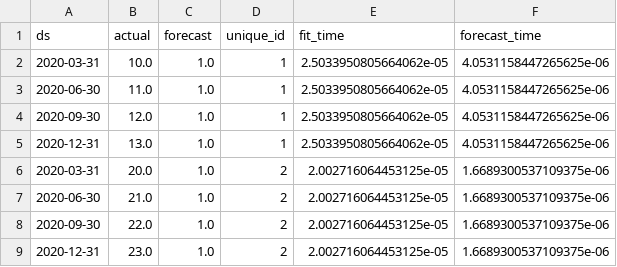
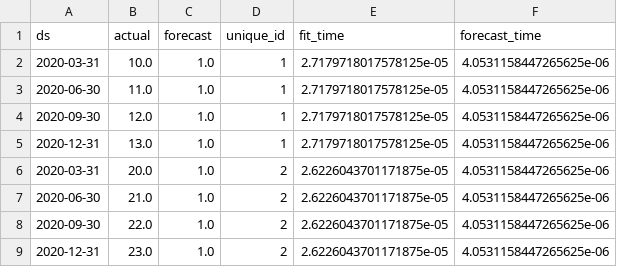
Before and after one commit to mahfuzmiah/individual-project-mahfuzmiah, a CSV file: predictions/arima/arima_Series_predictions.csv, drawn as a sheet.

```diff
--- a/predictions/arima/arima_Series_predictions.csv
+++ b/predictions/arima/arima_Series_predictions.csv
@@ -1,9 +1,9 @@
 ds,actual,forecast,unique_id,fit_time,forecast_time
-2020-03-31,10.0,1.0,1,2.5033950805664062e-05,4.0531158447265625e-06
-2020-06-30,11.0,1.0,1,2.5033950805664062e-05,4.0531158447265625e-06
-2020-09-30,12.0,1.0,1,2.5033950805664062e-05,4.0531158447265625e-06
-2020-12-31,13.0,1.0,1,2.5033950805664062e-05,4.0531158447265625e-06
-2020-03-31,20.0,1.0,2,2.002716064453125e-05,1.6689300537109375e-06
-2020-06-30,21.0,1.0,2,2.002716064453125e-05,1.6689300537109375e-06
-2020-09-30,22.0,1.0,2,2.002716064453125e-05,1.6689300537109375e-06
-2020-12-31,23.0,1.0,2,2.002716064453125e-05,1.6689300537109375e-06
+2020-03-31,10.0,1.0,1,2.7179718017578125e-05,4.0531158447265625e-06
+2020-06-30,11.0,1.0,1,2.7179718017578125e-05,4.0531158447265625e-06
+2020-09-30,12.0,1.0,1,2.7179718017578125e-05,4.0531158447265625e-06
+2020-12-31,13.0,1.0,1,2.7179718017578125e-05,4.0531158447265625e-06
+2020-03-31,20.0,1.0,2,2.6226043701171875e-05,4.0531158447265625e-06
+2020-06-30,21.0,1.0,2,2.6226043701171875e-05,4.0531158447265625e-06
+2020-09-30,22.0,1.0,2,2.6226043701171875e-05,4.0531158447265625e-06
+2020-12-31,23.0,1.0,2,2.6226043701171875e-05,4.0531158447265625e-06
```
Also changed, not shown: predictions/LSTM/runtimes/lstm1_epochs_summary.csv, predictions/LSTM/runtimes/lstm1_row_times.csv, 9 other files.
